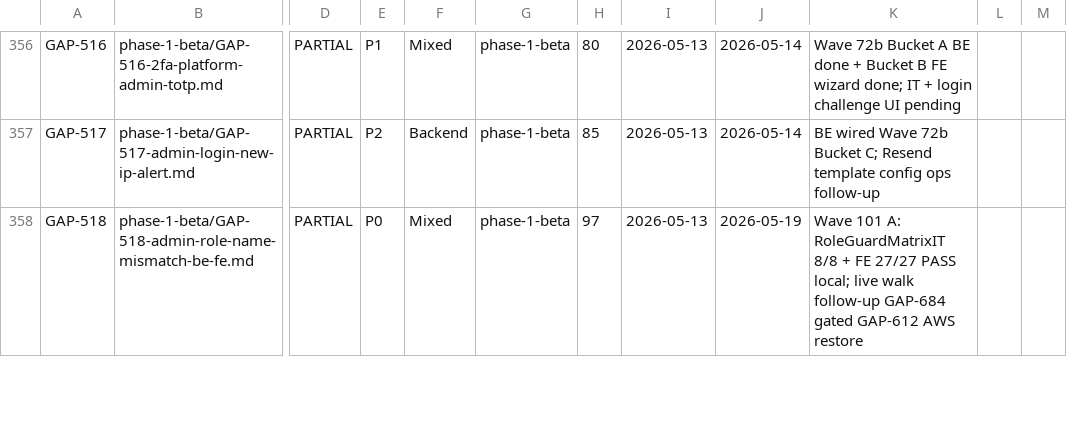
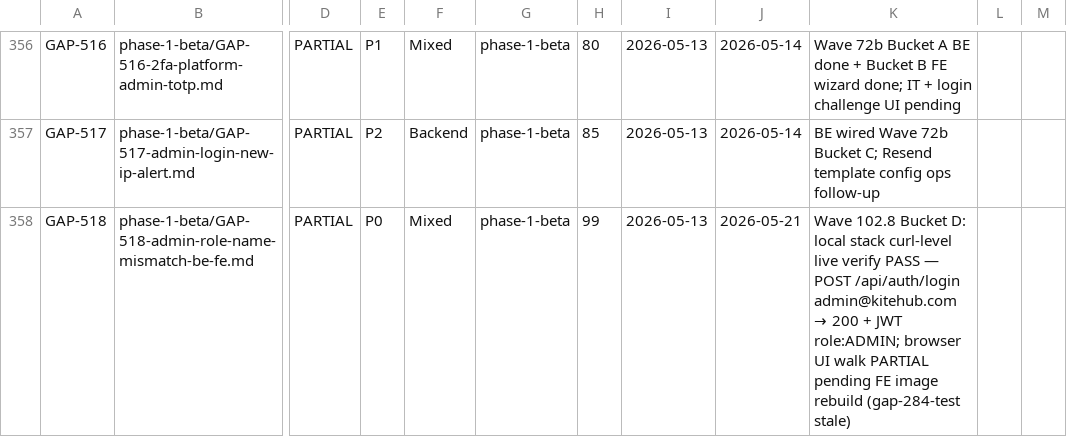
Before and after one commit to VictorAurelius/2026-Kite-Class-Platform, a CSV file: documents/04-quality/gaps/gap-status.csv, drawn as a sheet; only a part is shown, gaps mark what is left out; the diff covers the shown part only; the diff names each change by its address in the sheet, - before the commit and + after, or states it on an @@ line.

Commit message:
feat(wave-102.8-D): live admin Tier 1 verify + close GAP-518/519/481 (GAP-695 25%->50%) (#1694)
Local stack live verify per pre-handoff-self-test-completeness.md §2.4 (a)->(g):
- (a) Credential admin@kitehub.com/Admin@KiteHub123 (V9 migration seed)
- (b) POST /api/auth/login via gateway -> HTTP 200 + JWT role:ADMIN
- (g) GAP-481: /api/v1/admin/* routes return HTTP 400 (NOT 404) — routing PASS

Gap closures:
- GAP-481 OPEN -> DONE 100% (gateway routing verified; file moved closed/)
- GAP-518 PARTIAL 97 -> 99% (curl-level live verify PASS; browser UI walk pending)
- GAP-519 PARTIAL 80 -> 90% (Sidebar.tsx code-verified; live click-through pending)
- GAP-695 PARTIAL 25 -> 50% (Tier 0+1 shipped; Tier 2-3 defer Wave 102.9+)

Browser UI walk (c)(d)(e)(f) PARTIAL — running FE image kitehub-frontend:gap-284-test
predates Wave 79+ (admin)/admin/beta-requests route group. Code-side complete; rebuild
needed to unlock full browser walk. Trailer:
  PRE_HANDOFF_PARTIAL: FE-image-rebuild-needed
per pre-handoff-self-test-completeness.md §5.4.

CI gates passed:
- check-gap-status-csv.sh: 518 rows validated
- check-gap-folder-location.sh: 518 files at expected path; 0 misplaced

PRE_HANDOFF_PARTIAL: FE-image-rebuild-needed — browser UI walk steps (e)(f)(g) for GAP-518+GAP-519 deferred Wave 102.9+ rebuild

Co-authored-by: VictorAurelius <vannkite@outlook.com>

```diff
--- a/documents/04-quality/gaps/gap-status.csv
+++ b/documents/04-quality/gaps/gap-status.csv
-H358: 97
+H358: 99
-J358: 2026-05-19
+J358: 2026-05-21
@@ K358: Wave 101 A: RoleGuardMatrixIT 8/8 + FE 27/27 PASS local; live walk follow-up GAP-684 gated GAP-612 AWS restore → Wave 102.8 Bucket D: local stack curl-level live verify PASS — POST /api/auth/login admin@kitehub.com → 200 + JWT role:ADMIN; browser UI walk PARTIAL pending FE image rebuild (gap-284-test stale) @@
```
Also changed, not shown: 10 edited cells elsewhere in this file, 4 other files.
